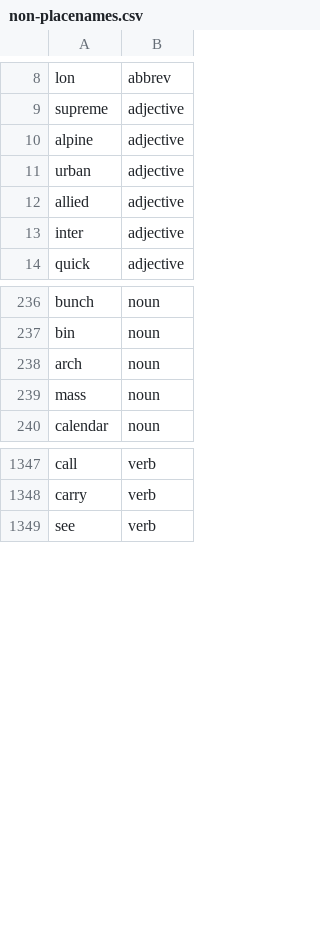
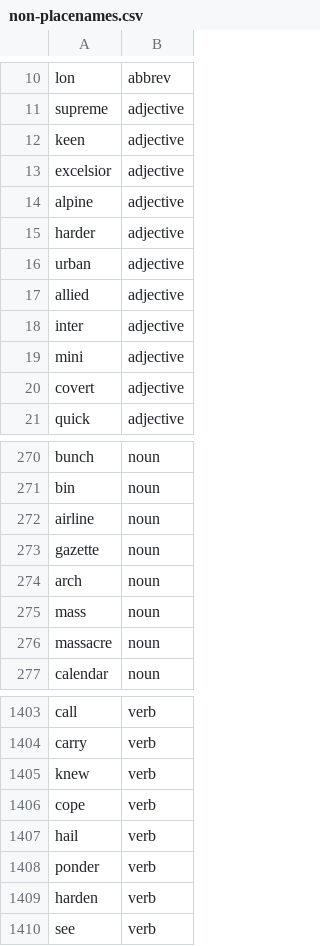
Before and after one commit to OpenSextant/Xponents, a CSV file: solr/gazetteer/conf/filters/non-placenames.csv, drawn as a sheet; only a part is shown, gaps mark what is left out; the diff covers the shown part only; the diff names each change by its address in the sheet, - before the commit and + after, or states it on an @@ line.

Commit message:
gazetteer release prep.

```diff
--- a/solr/gazetteer/conf/filters/non-placenames.csv
+++ b/solr/gazetteer/conf/filters/non-placenames.csv
+row 12: keen | adjective
+row 13: excelsior | adjective
+row 15: harder | adjective
+row 19: mini | adjective
+row 20: covert | adjective
+row 272: airline | noun
+row 273: gazette | noun
+row 276: massacre | noun
+row 1405: knew | verb
+row 1406: cope | verb
+row 1407: hail | verb
+row 1408: ponder | verb
+row 1409: harden | verb
```
Also changed, not shown: 51 added rows and 1 edited cell elsewhere in this file, solr/gazetteer/conf/filters/non-placenames,acronym.csv, 2 other files.
